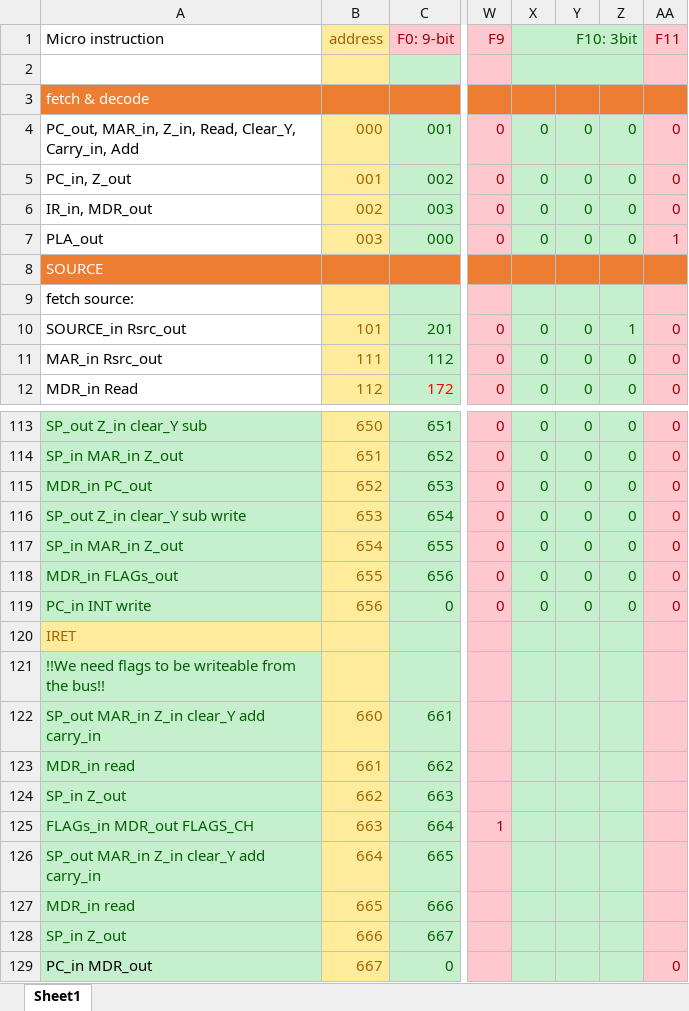
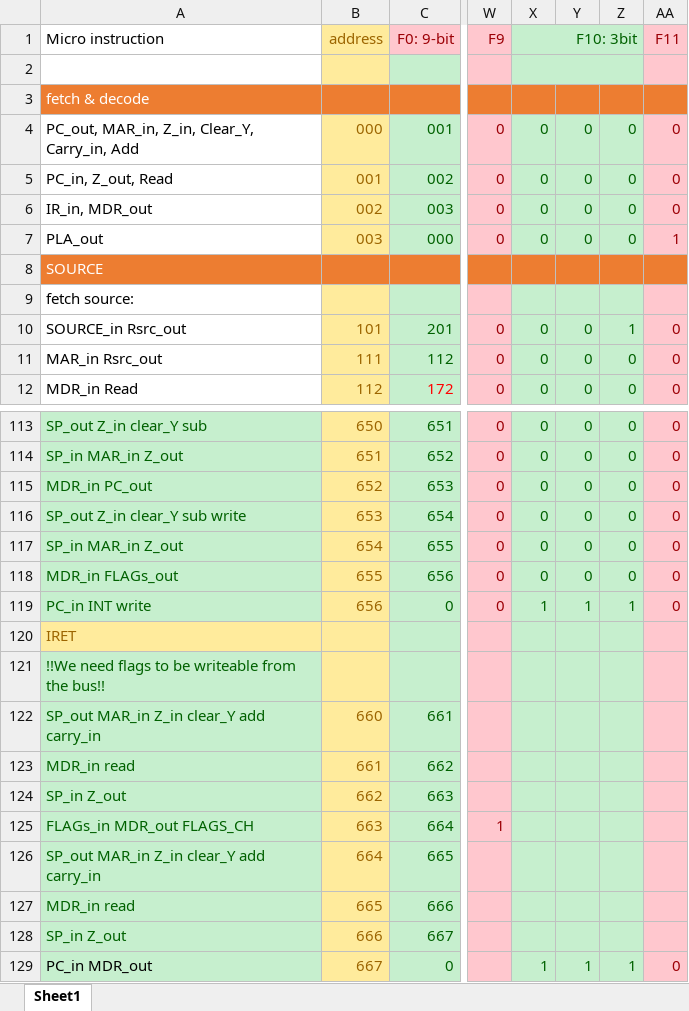
Before and after one commit to mhomran/PDP11, an Excel workbook: Microroutines.xlsx, sheet Sheet1, drawn as a sheet; only a part is shown, gaps mark what is left out; values as stored, in another font and other column widths than the file's, no borders; the diff covers the shown part only; the diff names each change by its address in the sheet, - before the commit and + after, or states it on an @@ line.

```diff
--- a/Microroutines.xlsx (sheet Sheet1)
+++ b/Microroutines.xlsx (sheet Sheet1)
-A4 (Micro instruction): …MAR_in, Z_in, Read, Clear_Y, Carry_in,…
+A4 (Micro instruction): …MAR_in, Z_in, Clear_Y, Carry_in,…
-A5 (Micro instruction): PC_in, Z_out
+A5 (Micro instruction): PC_in, Z_out, Read
-X119 (F10: 3bit): 0
+X119 (F10: 3bit): 1
-Y119: 0
+Y119: 1
-Z119: 0
+Z119: 1
-X129 (F10: 3bit): (empty)
+X129 (F10: 3bit): 1
-Y129: (empty)
+Y129: 1
-Z129: (empty)
+Z129: 1
```
Also changed, not shown: 18 edited cells elsewhere in this sheet, 2 other files.
